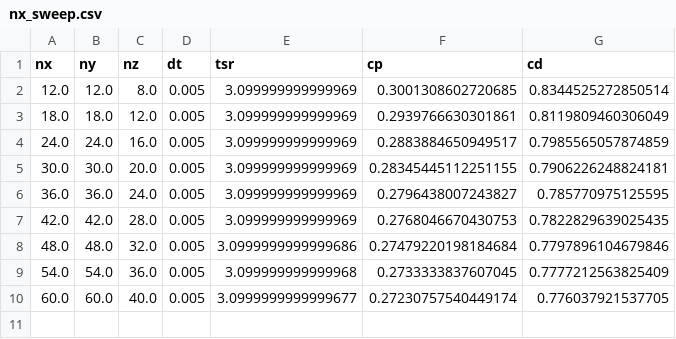
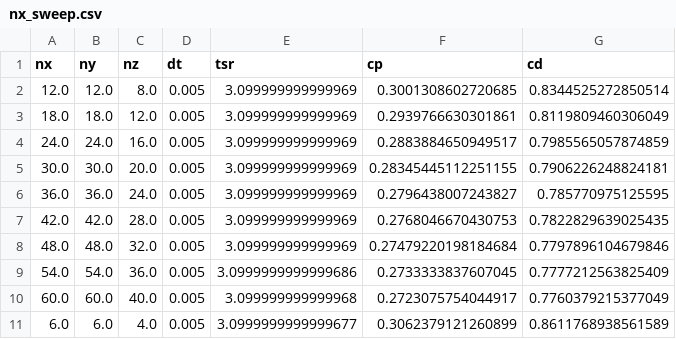
Before and after one commit to petebachant/RM2-turbinesFoam, a CSV file: processed/nx_sweep.csv, drawn as a sheet.

Commit message:
Add very low resolution run to nx sweep

```diff
--- a/processed/nx_sweep.csv
+++ b/processed/nx_sweep.csv
@@ -7,4 +7,5 @@ nx,ny,nz,dt,tsr,cp,cd
 42.0,42.0,28.0,0.005,3.099999999999969,0.2768046670430753,0.7822829639025435
-48.0,48.0,32.0,0.005,3.0999999999999686,0.27479220198184684,0.7797896104679846
-54.0,54.0,36.0,0.005,3.099999999999968,0.2733333837607045,0.7777212563825409
-60.0,60.0,40.0,0.005,3.0999999999999677,0.27230757540449174,0.776037921537705
+48.0,48.0,32.0,0.005,3.099999999999969,0.27479220198184684,0.7797896104679846
+54.0,54.0,36.0,0.005,3.0999999999999686,0.2733333837607045,0.7777212563825409
+60.0,60.0,40.0,0.005,3.099999999999968,0.2723075754044917,0.7760379215377049
+6.0,6.0,4.0,0.005,3.0999999999999677,0.3062379121260899,0.8611768938561589
```
